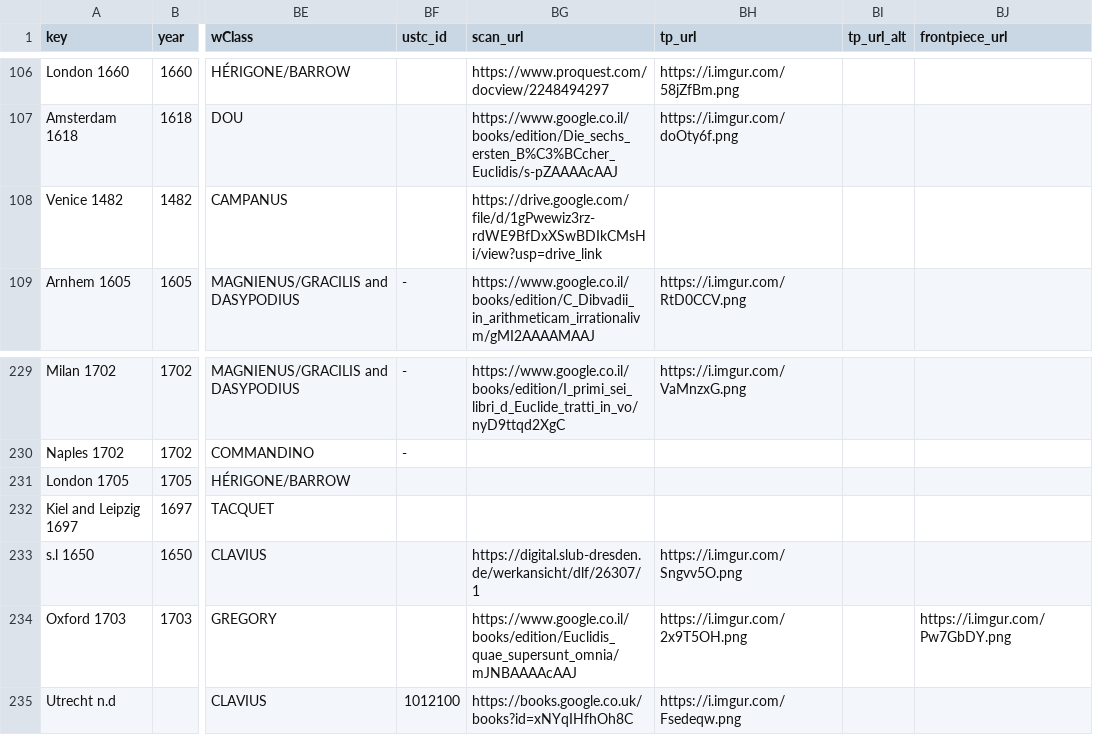
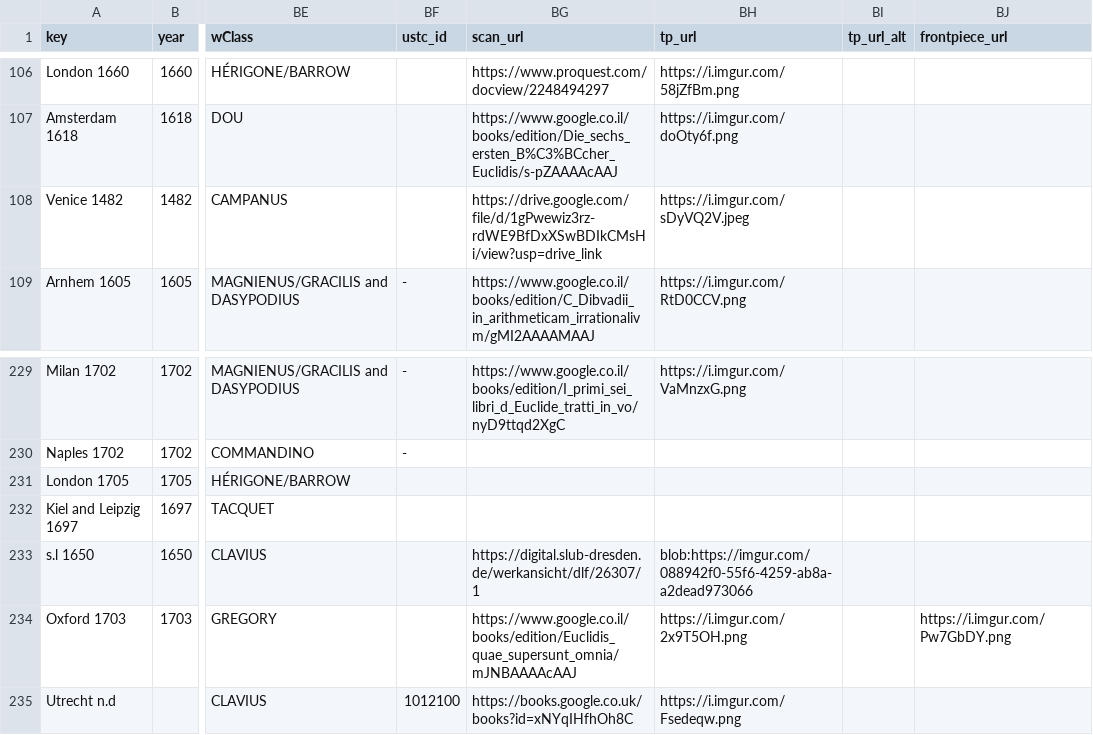
Before and after one commit to ReallyLiri/elements-title-pages, a CSV file: public/docs/EiP.csv, drawn as a sheet; only a part is shown, gaps mark what is left out; the diff covers the shown part only; the diff names each change by its address in the sheet, - before the commit and + after, or states it on an @@ line.

```diff
--- a/public/docs/EiP.csv
+++ b/public/docs/EiP.csv
-BH108 (tp_url): (empty)
+BH108 (tp_url): https://i.imgur.com/sDyVQ2V.jpeg
-BH233 (tp_url): https://i.imgur.com/Sngvv5O.png
+BH233 (tp_url): blob:https://imgur.com/088942f0-55f6-4259-ab8a-a2dead973066
```
Also changed, not shown: 6 edited cells elsewhere in this file.
